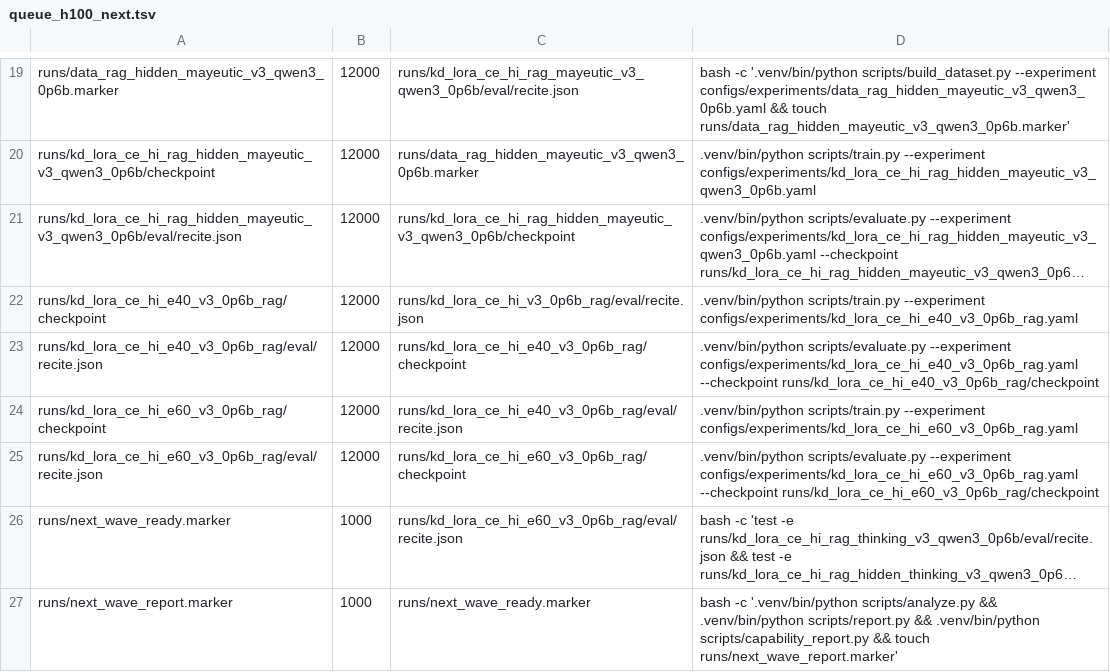
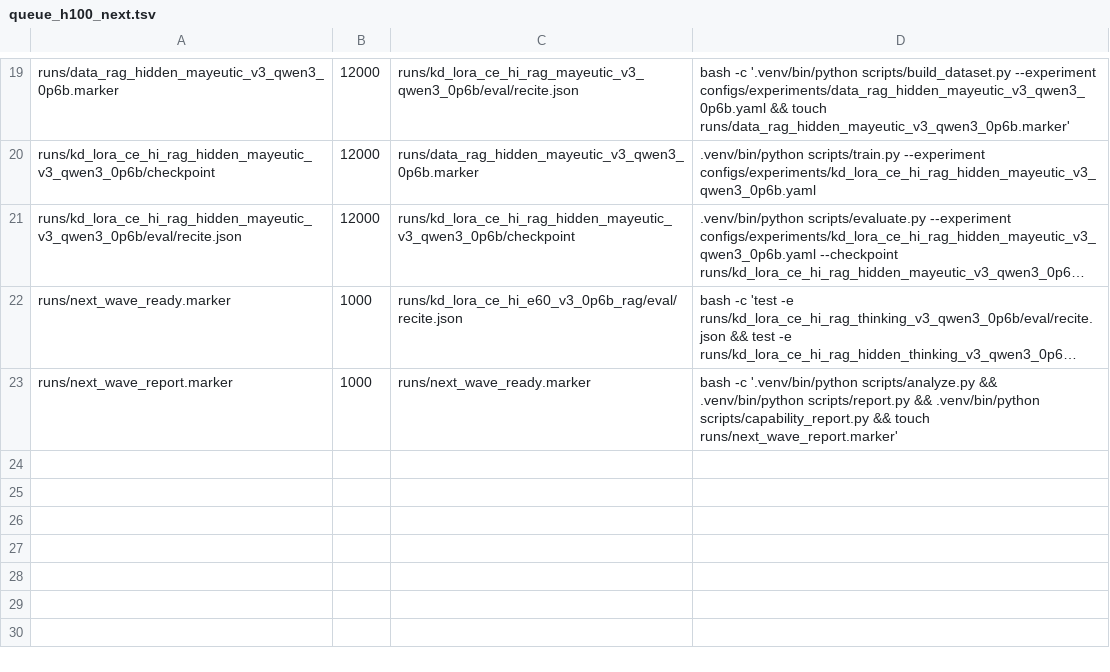
Before and after one commit to arivero/selfupdate, a TSV file: scripts/queue_h100_next.tsv, drawn as a sheet; only a part is shown, gaps mark what is left out; long unchanged cells end in …; the diff names each change by its address in the sheet, - before the commit and + after, or states it on an @@ line.

Commit message:
Avoid duplicate Qwen v3 queue ownership

```diff
--- a/scripts/queue_h100_next.tsv
+++ b/scripts/queue_h100_next.tsv
-row 22: runs/kd_lora_ce_hi_e40_v3_0p6b_rag/checkpoint | 12000 | runs/kd_lora_ce_hi_v3_0p6b_rag/eval/recite.json | .venv/bin/python scripts/train.py --experiment configs/experiments/kd_lora_ce_hi_e40_v3_0p6b_rag.yaml
-row 23: runs/kd_lora_ce_hi_e40_v3_0p6b_rag/eval/recite.json | 12000 | runs/kd_lora_ce_hi_e40_v3_0p6b_rag/checkpoint | .venv/bin/python scripts/evaluate.py --experiment configs/experiments/kd_lora_ce_hi_e40_v3_0p6b_rag.yaml --checkpoint runs/kd_lora_ce_hi_e40_v3_0p6b_rag/checkpoint
-row 24: runs/kd_lora_ce_hi_e60_v3_0p6b_rag/checkpoint | 12000 | runs/kd_lora_ce_hi_e40_v3_0p6b_rag/eval/recite.json | .venv/bin/python scripts/train.py --experiment configs/experiments/kd_lora_ce_hi_e60_v3_0p6b_rag.yaml
-row 25: runs/kd_lora_ce_hi_e60_v3_0p6b_rag/eval/recite.json | 12000 | runs/kd_lora_ce_hi_e60_v3_0p6b_rag/checkpoint | .venv/bin/python scripts/evaluate.py --experiment configs/experiments/kd_lora_ce_hi_e60_v3_0p6b_rag.yaml --checkpoint runs/kd_lora_ce_hi_e60_v3_0p6b_rag/checkpoint
```
